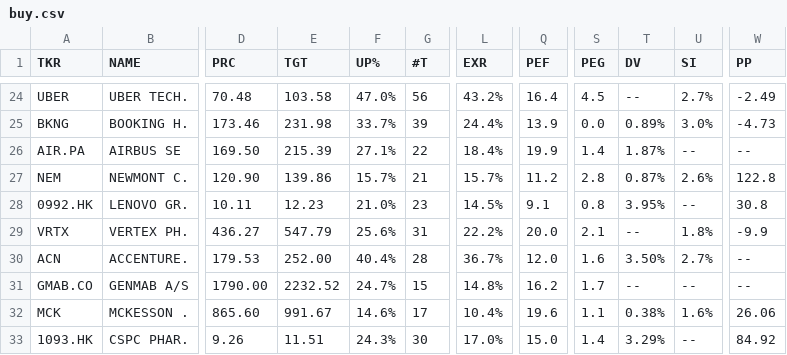
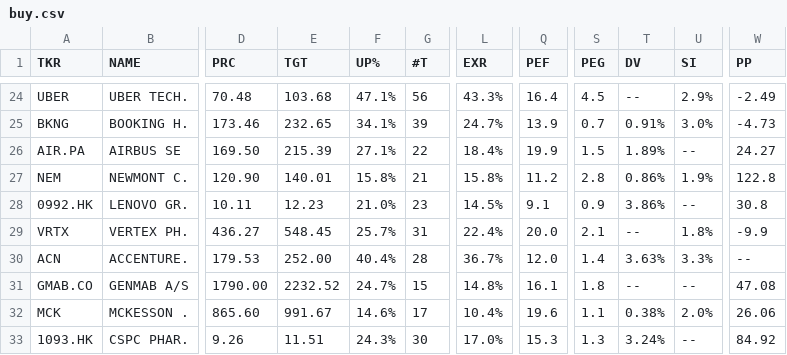
Before and after one commit to weirdapps/etorotrade, a CSV file: yahoofinance/output/buy.csv, drawn as a sheet; only a part is shown, gaps mark what is left out; the diff covers the shown part only; the diff names each change by its address in the sheet, - before the commit and + after, or states it on an @@ line.

```diff
--- a/yahoofinance/output/buy.csv
+++ b/yahoofinance/output/buy.csv
-E24 (TGT): 103.58
+E24 (TGT): 103.68
-F24 (UP%): 47.0%
+F24 (UP%): 47.1%
-L24 (EXR): 43.2%
+L24 (EXR): 43.3%
-U24 (SI): 2.7%
+U24 (SI): 2.9%
-E25 (TGT): 231.98
+E25 (TGT): 232.65
-F25 (UP%): 33.7%
+F25 (UP%): 34.1%
-L25 (EXR): 24.4%
+L25 (EXR): 24.7%
-S25 (PEG): 0.0
+S25 (PEG): 0.7
-T25 (DV): 0.89%
+T25 (DV): 0.91%
-S26 (PEG): 1.4
+S26 (PEG): 1.5
-T26 (DV): 1.87%
+T26 (DV): 1.89%
-W26 (PP): --
+W26 (PP): 24.27
-E27 (TGT): 139.86
+E27 (TGT): 140.01
-F27 (UP%): 15.7%
+F27 (UP%): 15.8%
-L27 (EXR): 15.7%
+L27 (EXR): 15.8%
-T27 (DV): 0.87%
+T27 (DV): 0.86%
-U27 (SI): 2.6%
+U27 (SI): 1.9%
-S28 (PEG): 0.8
+S28 (PEG): 0.9
-T28 (DV): 3.95%
+T28 (DV): 3.86%
-E29 (TGT): 547.79
+E29 (TGT): 548.45
-F29 (UP%): 25.6%
+F29 (UP%): 25.7%
-L29 (EXR): 22.2%
+L29 (EXR): 22.4%
-S30 (PEG): 1.6
+S30 (PEG): 1.4
-T30 (DV): 3.50%
+T30 (DV): 3.63%
-U30 (SI): 2.7%
+U30 (SI): 3.3%
-Q31 (PEF): 16.2
+Q31 (PEF): 16.1
-S31 (PEG): 1.7
+S31 (PEG): 1.8
-W31 (PP): --
+W31 (PP): 47.08
-U32 (SI): 1.6%
+U32 (SI): 2.0%
-Q33 (PEF): 15.0
+Q33 (PEF): 15.3
-S33 (PEG): 1.4
+S33 (PEG): 1.3
-T33 (DV): 3.29%
+T33 (DV): 3.24%
```
Also changed, not shown: 83 edited cells elsewhere in this file, yahoofinance/output/etoro.csv, yahoofinance/output/hold.csv, 1 other file.
